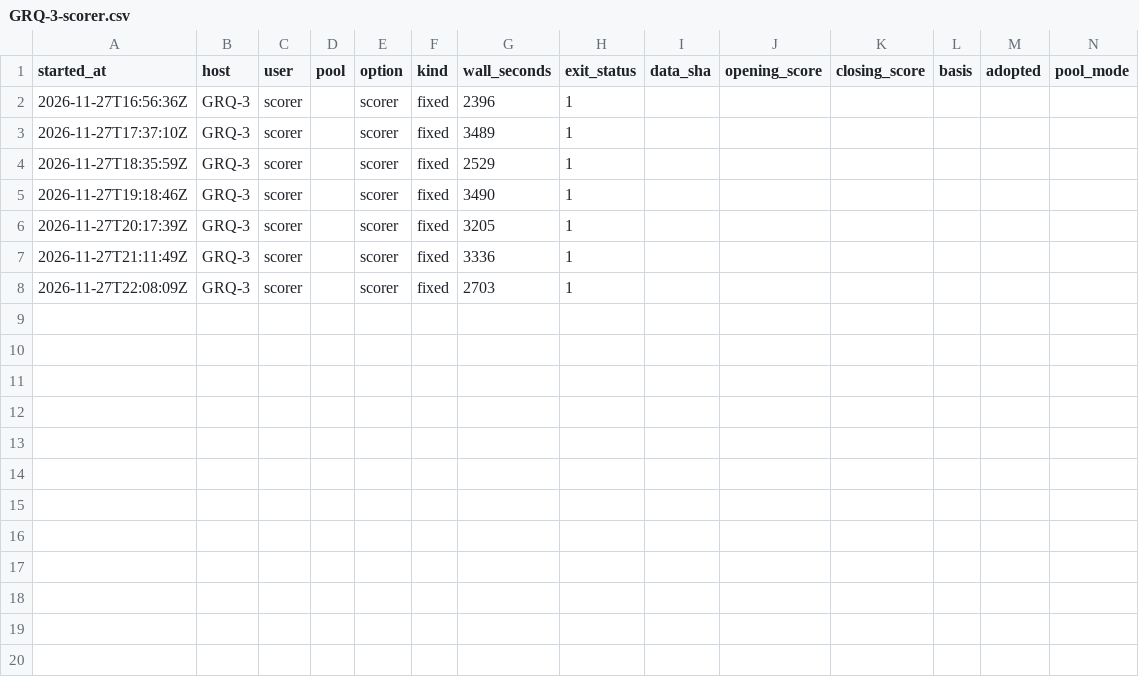
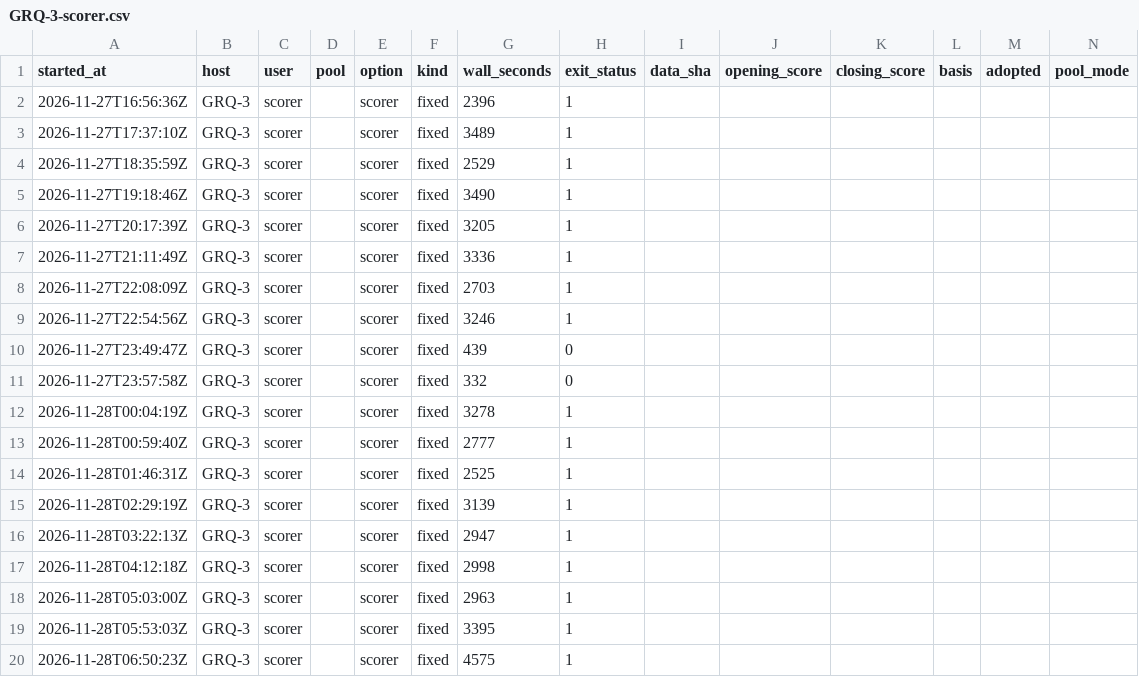
Before and after one commit to stSoftwareAU/GRQ-health, a CSV file: docs/producer-runs/GRQ-3-scorer.csv, drawn as a sheet; the diff names each change by its address in the sheet, - before the commit and + after, or states it on an @@ line.

Commit message:
Run ledger: GRQ-3-scorer (19 rows, trailing 35 days)

```diff
--- a/docs/producer-runs/GRQ-3-scorer.csv
+++ b/docs/producer-runs/GRQ-3-scorer.csv
+row 9: 2026-11-27T22:54:56Z | GRQ-3 | scorer |  | scorer | fixed | 3246 | 1
+row 10: 2026-11-27T23:49:47Z | GRQ-3 | scorer |  | scorer | fixed | 439 | 0
+row 11: 2026-11-27T23:57:58Z | GRQ-3 | scorer |  | scorer | fixed | 332 | 0
+row 12: 2026-11-28T00:04:19Z | GRQ-3 | scorer |  | scorer | fixed | 3278 | 1
+row 13: 2026-11-28T00:59:40Z | GRQ-3 | scorer |  | scorer | fixed | 2777 | 1
+row 14: 2026-11-28T01:46:31Z | GRQ-3 | scorer |  | scorer | fixed | 2525 | 1
+row 15: 2026-11-28T02:29:19Z | GRQ-3 | scorer |  | scorer | fixed | 3139 | 1
+row 16: 2026-11-28T03:22:13Z | GRQ-3 | scorer |  | scorer | fixed | 2947 | 1
+row 17: 2026-11-28T04:12:18Z | GRQ-3 | scorer |  | scorer | fixed | 2998 | 1
+row 18: 2026-11-28T05:03:00Z | GRQ-3 | scorer |  | scorer | fixed | 2963 | 1
+row 19: 2026-11-28T05:53:03Z | GRQ-3 | scorer |  | scorer | fixed | 3395 | 1
+row 20: 2026-11-28T06:50:23Z | GRQ-3 | scorer |  | scorer | fixed | 4575 | 1
```
